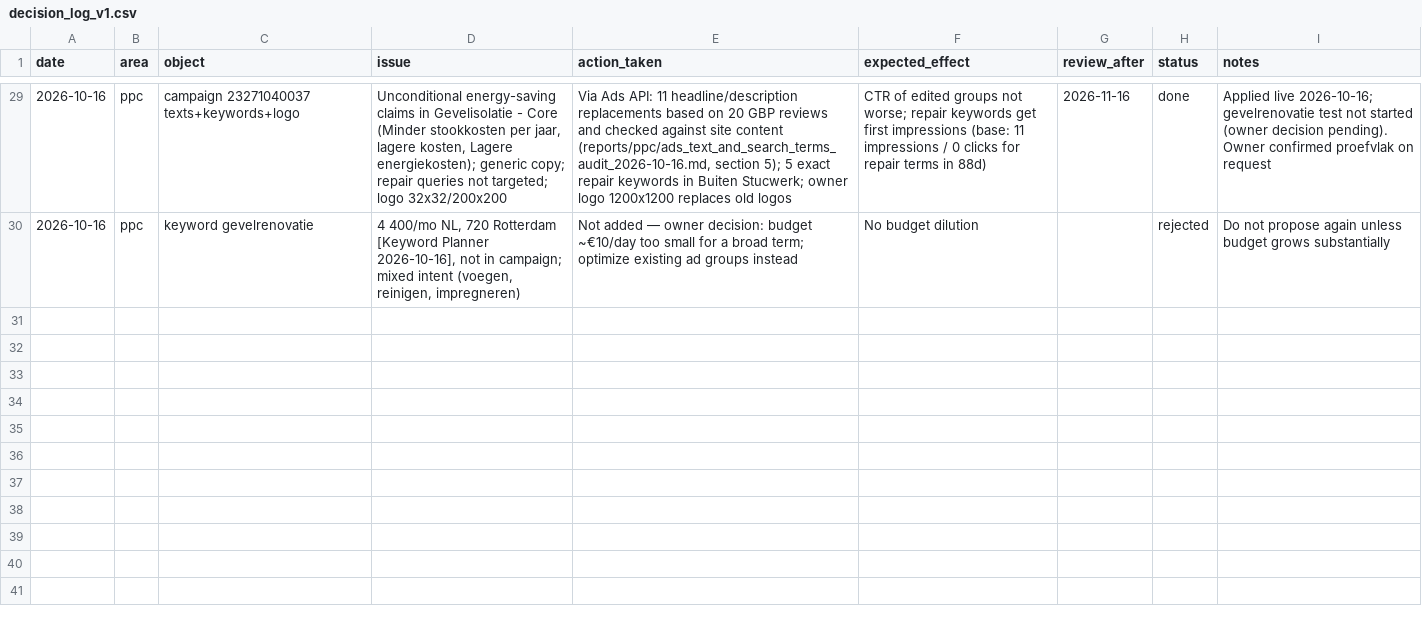
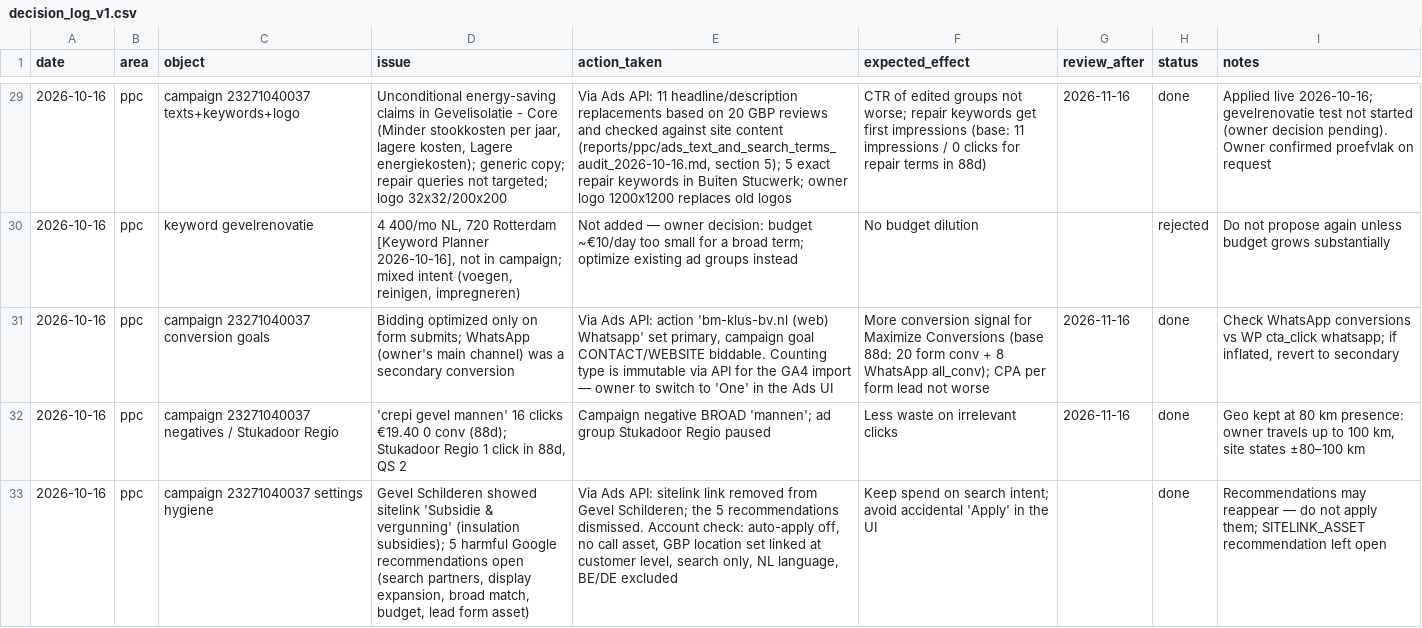
Before and after one commit to tolyan0307/dev.bm-klus-bv.nl, a CSV file: seo-ops/data/decision_log_v1.csv, drawn as a sheet; only a part is shown, gaps mark what is left out; the diff names each change by its address in the sheet, - before the commit and + after, or states it on an @@ line.

```diff
--- a/seo-ops/data/decision_log_v1.csv
+++ b/seo-ops/data/decision_log_v1.csv
+row 31: 2026-10-16 | ppc | campaign 23271040037 conversion goals | Bidding optimized only on form submits; WhatsApp (owner's main channel) was a secondary conversion | Via Ads API: action 'bm-klus-bv.nl (web) Whatsapp' set primary, campaign goal CONTACT/WEBSITE biddable. Counting type is immutable via API for the GA4 import — owner to switch to 'One' in the Ads UI | More conversion signal for Maximize Conversions (base 88d: 20 form conv + 8 WhatsApp all_conv); CPA per form lead not worse | 2026-11-16 | done | Check WhatsApp conversions vs WP cta_click whatsapp; if inflated, revert to secondary
+row 32: 2026-10-16 | ppc | campaign 23271040037 negatives / Stukadoor Regio | 'crepi gevel mannen' 16 clicks €19.40 0 conv (88d); Stukadoor Regio 1 click in 88d, QS 2 | Campaign negative BROAD 'mannen'; ad group Stukadoor Regio paused | Less waste on irrelevant clicks | 2026-11-16 | done | Geo kept at 80 km presence: owner travels up to 100 km, site states ±80–100 km
+row 33: 2026-10-16 | ppc | campaign 23271040037 settings hygiene | Gevel Schilderen showed sitelink 'Subsidie & vergunning' (insulation subsidies); 5 harmful Google recommendations open (search partners, display expansion, broad match, budget, lead form asset) | Via Ads API: sitelink link removed from Gevel Schilderen; the 5 recommendations dismissed. Account check: auto-apply off, no call asset, GBP location set linked at customer level, search only, NL language, BE/DE excluded | Keep spend on search intent; avoid accidental 'Apply' in the UI |  | done | Recommendations may reappear — do not apply them; SITELINK_ASSET recommendation left open
```
Also changed, not shown: 2 other files.
